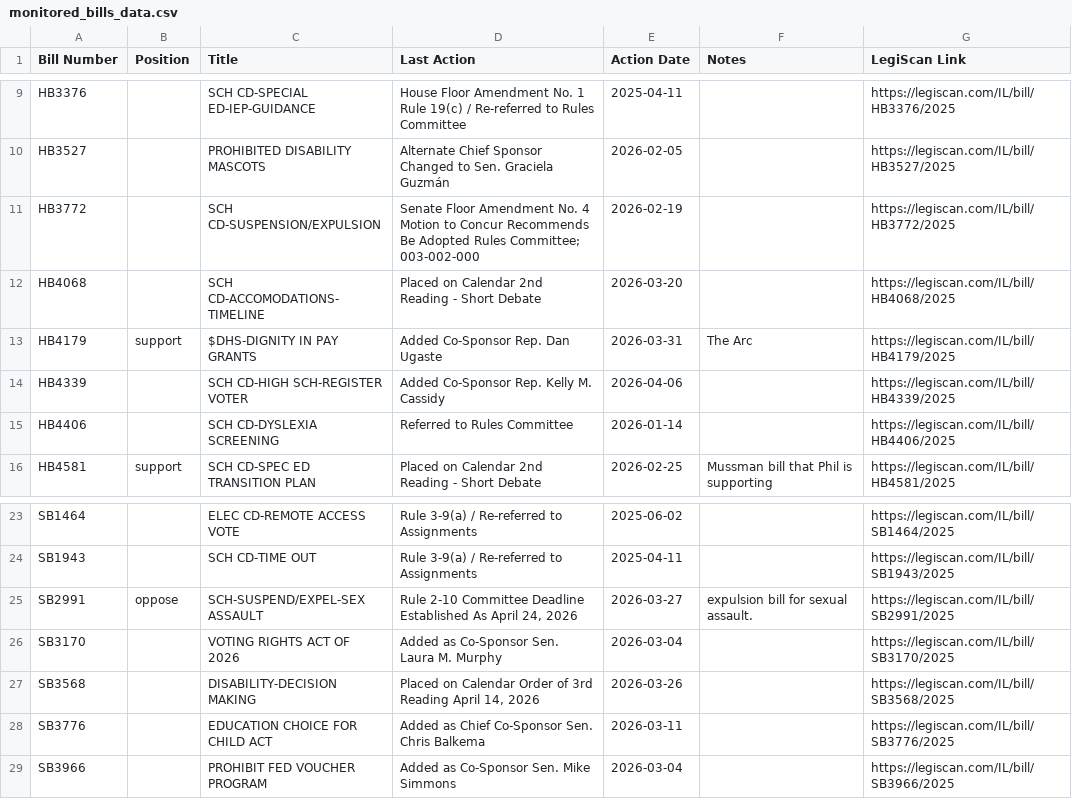
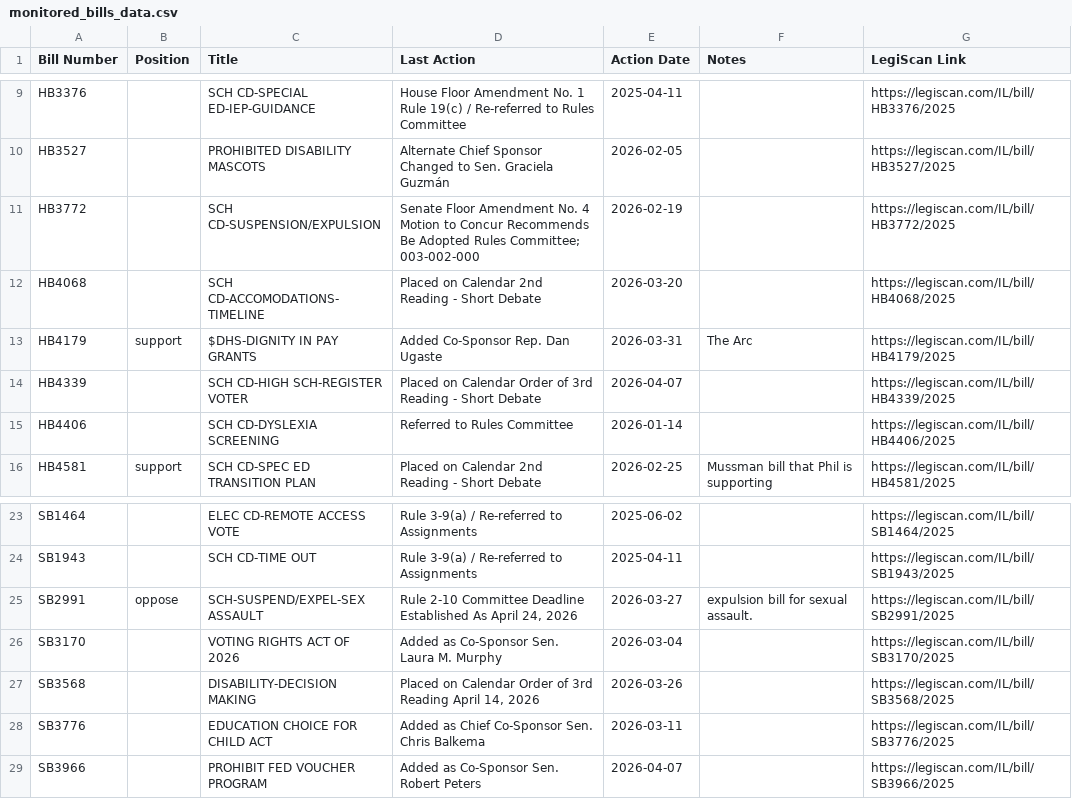
Before and after one commit to lallfran15/ilga-bill-tracker, a CSV file: monitored_bills_data.csv, drawn as a sheet; only a part is shown, gaps mark what is left out.

```diff
--- a/monitored_bills_data.csv
+++ b/monitored_bills_data.csv
@@ -13,3 +13,3 @@ HB4068,,SCH CD-ACCOMODATIONS-TIMELINE,Placed on Calendar 2nd Reading - Short Deb
 HB4179,support,$DHS-DIGNITY IN PAY GRANTS,Added Co-Sponsor Rep. Dan Ugaste,2026-03-31,The Arc,https://legiscan.com/IL/bill/HB4179/2025
-HB4339,,SCH CD-HIGH SCH-REGISTER VOTER,Added Co-Sponsor Rep. Kelly M. Cassidy,2026-04-06,,https://legiscan.com/IL/bill/HB4339/2025
+HB4339,,SCH CD-HIGH SCH-REGISTER VOTER,Placed on Calendar Order of 3rd Reading - Short Debate,2026-04-07,,https://legiscan.com/IL/bill/HB4339/2025
 HB4406,,SCH CD-DYSLEXIA SCREENING,Referred to Rules Committee,2026-01-14,,https://legiscan.com/IL/bill/HB4406/2025
@@ -28,2 +28,2 @@ SB3568,,DISABILITY-DECISION MAKING,"Placed on Calendar Order of 3rd Reading Apri
 SB3776,,EDUCATION CHOICE FOR CHILD ACT,Added as Chief Co-Sponsor Sen. Chris Balkema,2026-03-11,,https://legiscan.com/IL/bill/SB3776/2025
-SB3966,,PROHIBIT FED VOUCHER PROGRAM,Added as Co-Sponsor Sen. Mike Simmons,2026-03-04,,https://legiscan.com/IL/bill/SB3966/2025
+SB3966,,PROHIBIT FED VOUCHER PROGRAM,Added as Co-Sponsor Sen. Robert Peters,2026-04-07,,https://legiscan.com/IL/bill/SB3966/2025
```
Also changed, not shown: 2 other files.
